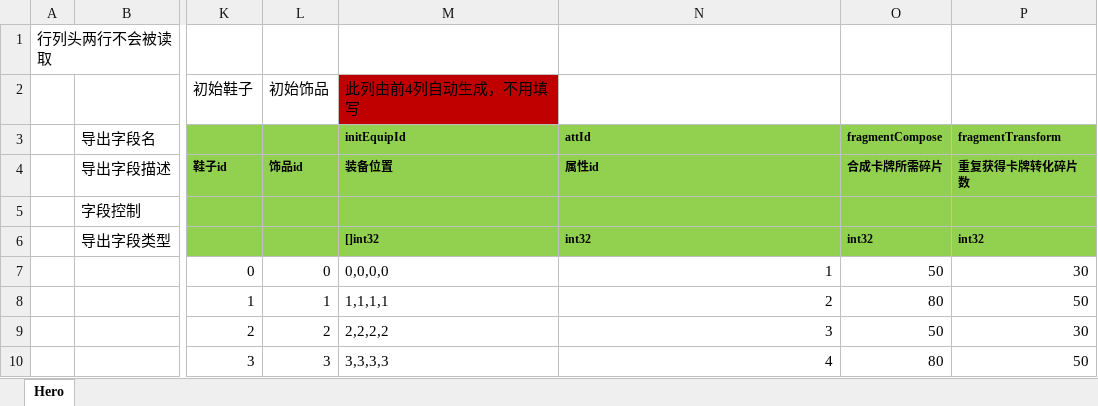
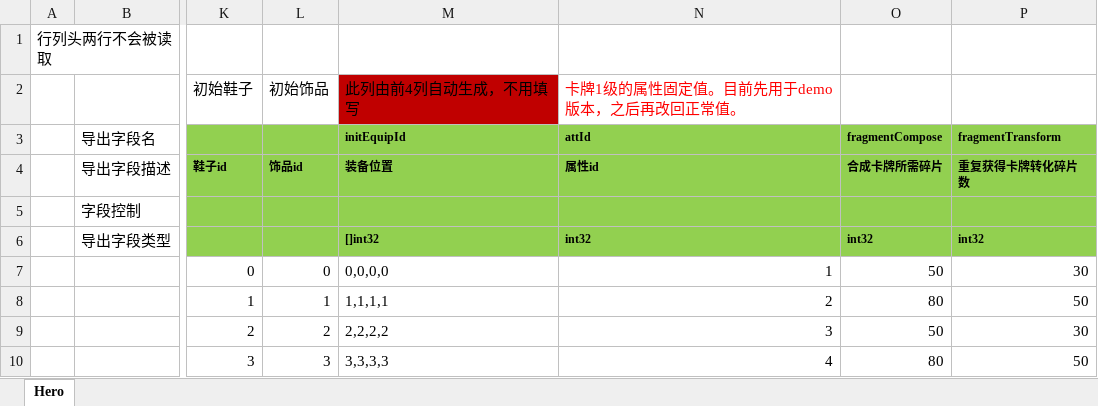
Before and after one commit to east-eden/excel, an Excel workbook: global/Hero.xlsx, sheet Hero, drawn as a sheet; only a part is shown, gaps mark what is left out; values as stored, in another font and other column widths than the file's, no borders; the diff names each change by its address in the sheet, - before the commit and + after, or states it on an @@ line.

```diff
--- a/global/Hero.xlsx (sheet Hero)
+++ b/global/Hero.xlsx (sheet Hero)
-N2: (empty)
+N2: 卡牌1级的属性固定值。目前先用于demo版本，之后再改回正常值。
```
Also changed, not shown: global/GlobalConfig.xlsx, global/HeroLevelup.xlsx, 1 other file.
